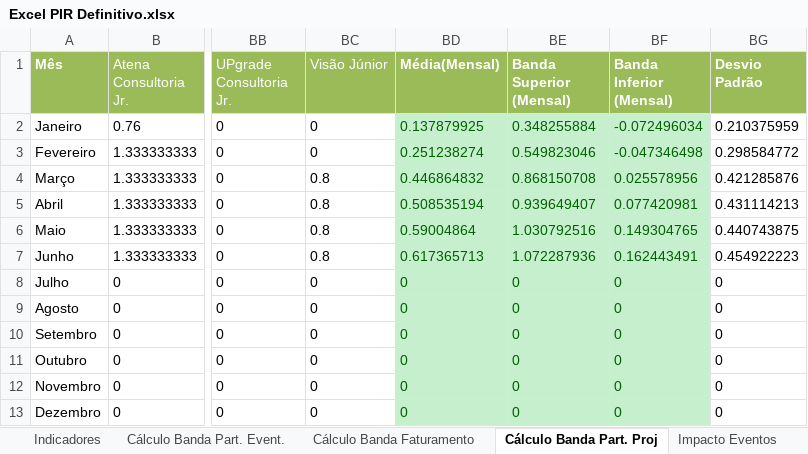
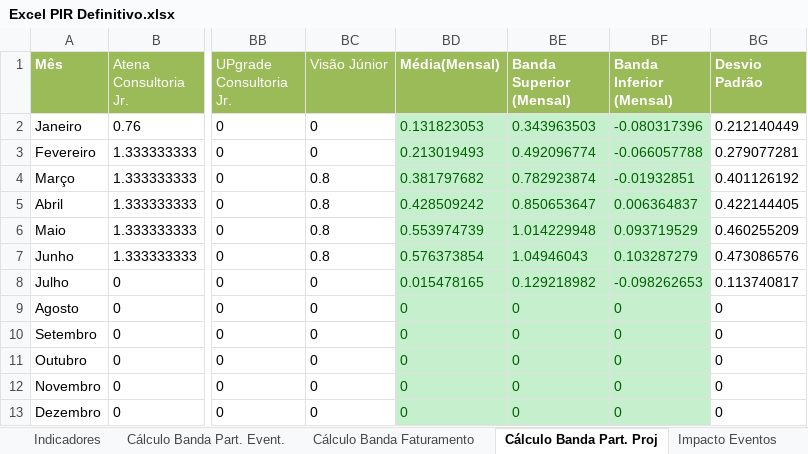
Before and after one commit to ricardorohrs/FejersBI, an Excel workbook: Excel PIR Definitivo.xlsx, sheet Cálculo Banda Part. Proj, drawn as a sheet; only a part is shown, gaps mark what is left out; values as stored, in another font and other column widths than the file's, no borders; the diff names each change by its address in the sheet, - before the commit and + after, or states it on an @@ line.

```diff
--- a/Excel PIR Definitivo.xlsx (sheet Cálculo Banda Part. Proj)
+++ b/Excel PIR Definitivo.xlsx (sheet Cálculo Banda Part. Proj)
-BD2 (Média(Mensal)): 0.137879925
+BD2 (Média(Mensal)): 0.131823053
-BE2 (Banda Superior (Mensal)): 0.348255884
+BE2 (Banda Superior (Mensal)): 0.343963503
-BF2 (Banda Inferior (Mensal)): -0.072496034
+BF2 (Banda Inferior (Mensal)): -0.080317396
-BG2 (Desvio Padrão): 0.210375959
+BG2 (Desvio Padrão): 0.212140449
-BD3 (Média(Mensal)): 0.251238274
+BD3 (Média(Mensal)): 0.213019493
-BE3 (Banda Superior (Mensal)): 0.549823046
+BE3 (Banda Superior (Mensal)): 0.492096774
-BF3 (Banda Inferior (Mensal)): -0.047346498
+BF3 (Banda Inferior (Mensal)): -0.066057788
-BG3 (Desvio Padrão): 0.298584772
+BG3 (Desvio Padrão): 0.279077281
-BD4 (Média(Mensal)): 0.446864832
+BD4 (Média(Mensal)): 0.381797682
-BE4 (Banda Superior (Mensal)): 0.868150708
+BE4 (Banda Superior (Mensal)): 0.782923874
-BF4 (Banda Inferior (Mensal)): 0.025578956
+BF4 (Banda Inferior (Mensal)): -0.01932851
-BG4 (Desvio Padrão): 0.421285876
+BG4 (Desvio Padrão): 0.401126192
-BD5 (Média(Mensal)): 0.508535194
+BD5 (Média(Mensal)): 0.428509242
-BE5 (Banda Superior (Mensal)): 0.939649407
+BE5 (Banda Superior (Mensal)): 0.850653647
-BF5 (Banda Inferior (Mensal)): 0.077420981
+BF5 (Banda Inferior (Mensal)): 0.006364837
-BG5 (Desvio Padrão): 0.431114213
+BG5 (Desvio Padrão): 0.422144405
-BD6 (Média(Mensal)): 0.59004864
+BD6 (Média(Mensal)): 0.553974739
-BE6 (Banda Superior (Mensal)): 1.030792516
+BE6 (Banda Superior (Mensal)): 1.014229948
-BF6 (Banda Inferior (Mensal)): 0.149304765
+BF6 (Banda Inferior (Mensal)): 0.093719529
-BG6 (Desvio Padrão): 0.440743875
+BG6 (Desvio Padrão): 0.460255209
-BD7 (Média(Mensal)): 0.617365713
+BD7 (Média(Mensal)): 0.576373854
-BE7 (Banda Superior (Mensal)): 1.072287936
+BE7 (Banda Superior (Mensal)): 1.04946043
-BF7 (Banda Inferior (Mensal)): 0.162443491
+BF7 (Banda Inferior (Mensal)): 0.103287279
-BG7 (Desvio Padrão): 0.454922223
+BG7 (Desvio Padrão): 0.473086576
-BD8 (Média(Mensal)): 0
+BD8 (Média(Mensal)): 0.015478165
-BE8 (Banda Superior (Mensal)): 0
+BE8 (Banda Superior (Mensal)): 0.129218982
-BF8 (Banda Inferior (Mensal)): 0
+BF8 (Banda Inferior (Mensal)): -0.098262653
-BG8 (Desvio Padrão): 0
+BG8 (Desvio Padrão): 0.113740817
```
Also changed, not shown: sheet Indicadores, sheet Média NPS-Fat, sheet Cálculo Banda Faturamento, formulas that keep their value, 2 other files.
